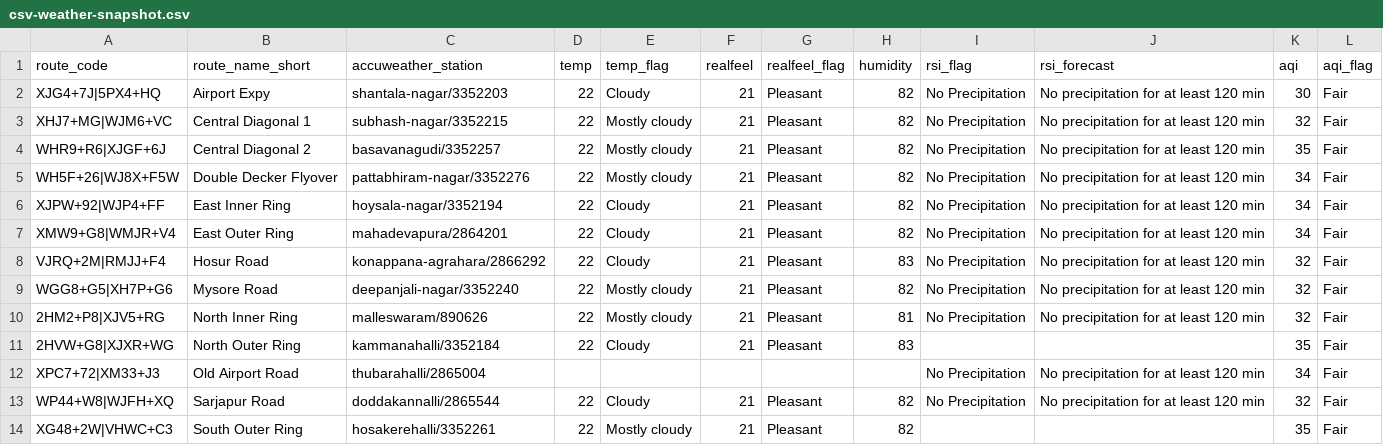
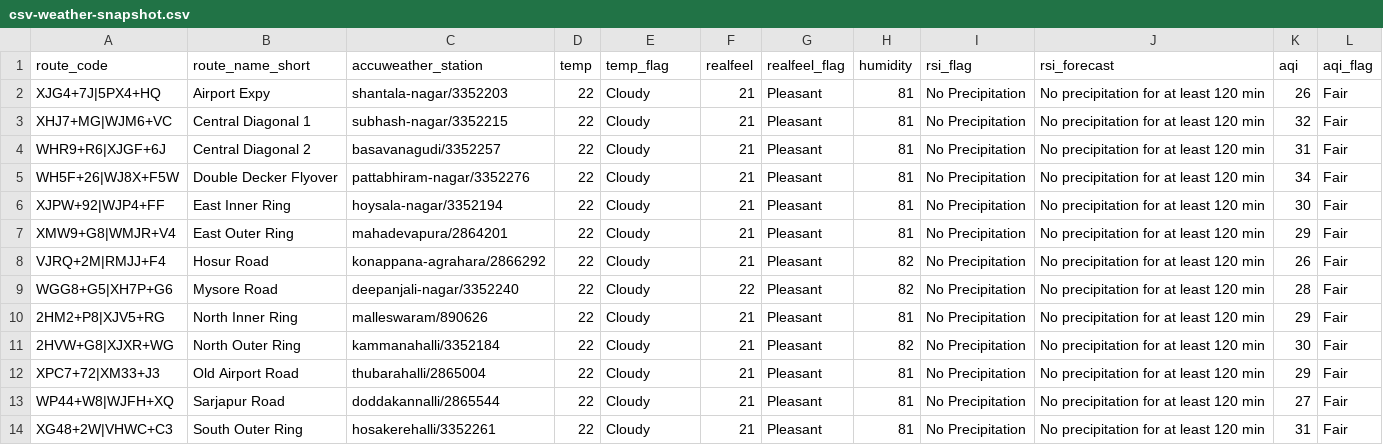
Before and after one commit to thecont1/blr-traffic-monitor, a CSV file: data/csv-weather-snapshot.csv, drawn as a sheet.

```diff
--- a/data/csv-weather-snapshot.csv
+++ b/data/csv-weather-snapshot.csv
@@ -1,14 +1,14 @@
 route_code,route_name_short,accuweather_station,temp,temp_flag,realfeel,realfeel_flag,humidity,rsi_flag,rsi_forecast,aqi,aqi_flag
-XJG4+7J|5PX4+HQ,Airport Expy,shantala-nagar/3352203,22,Cloudy,21,Pleasant,82,No Precipitation,No precipitation for at least 120 min,30,Fair
-XHJ7+MG|WJM6+VC,Central Diagonal 1,subhash-nagar/3352215,22,Mostly cloudy,21,Pleasant,82,No Precipitation,No precipitation for at least 120 min,32,Fair
-WHR9+R6|XJGF+6J,Central Diagonal 2,basavanagudi/3352257,22,Mostly cloudy,21,Pleasant,82,No Precipitation,No precipitation for at least 120 min,35,Fair
-WH5F+26|WJ8X+F5W,Double Decker Flyover,pattabhiram-nagar/3352276,22,Mostly cloudy,21,Pleasant,82,No Precipitation,No precipitation for at least 120 min,34,Fair
-XJPW+92|WJP4+FF,East Inner Ring,hoysala-nagar/3352194,22,Cloudy,21,Pleasant,82,No Precipitation,No precipitation for at least 120 min,34,Fair
-XMW9+G8|WMJR+V4,East Outer Ring,mahadevapura/2864201,22,Cloudy,21,Pleasant,82,No Precipitation,No precipitation for at least 120 min,34,Fair
-VJRQ+2M|RMJJ+F4,Hosur Road,konappana-agrahara/2866292,22,Cloudy,21,Pleasant,83,No Precipitation,No precipitation for at least 120 min,32,Fair
-WGG8+G5|XH7P+G6,Mysore Road,deepanjali-nagar/3352240,22,Mostly cloudy,21,Pleasant,82,No Precipitation,No precipitation for at least 120 min,32,Fair
-2HM2+P8|XJV5+RG,North Inner Ring,malleswaram/890626,22,Mostly cloudy,21,Pleasant,81,No Precipitation,No precipitation for at least 120 min,32,Fair
-2HVW+G8|XJXR+WG,North Outer Ring,kammanahalli/3352184,22,Cloudy,21,Pleasant,83,,,35,Fair
-XPC7+72|XM33+J3,Old Airport Road,thubarahalli/2865004,,,,,,No Precipitation,No precipitation for at least 120 min,34,Fair
-WP44+W8|WJFH+XQ,Sarjapur Road,doddakannalli/2865544,22,Cloudy,21,Pleasant,82,No Precipitation,No precipitation for at least 120 min,32,Fair
-XG48+2W|VHWC+C3,South Outer Ring,hosakerehalli/3352261,22,Mostly cloudy,21,Pleasant,82,,,35,Fair
+XJG4+7J|5PX4+HQ,Airport Expy,shantala-nagar/3352203,22,Cloudy,21,Pleasant,81,No Precipitation,No precipitation for at least 120 min,26,Fair
+XHJ7+MG|WJM6+VC,Central Diagonal 1,subhash-nagar/3352215,22,Cloudy,21,Pleasant,81,No Precipitation,No precipitation for at least 120 min,32,Fair
+WHR9+R6|XJGF+6J,Central Diagonal 2,basavanagudi/3352257,22,Cloudy,21,Pleasant,81,No Precipitation,No precipitation for at least 120 min,31,Fair
+WH5F+26|WJ8X+F5W,Double Decker Flyover,pattabhiram-nagar/3352276,22,Cloudy,21,Pleasant,81,No Precipitation,No precipitation for at least 120 min,34,Fair
+XJPW+92|WJP4+FF,East Inner Ring,hoysala-nagar/3352194,22,Cloudy,21,Pleasant,81,No Precipitation,No precipitation for at least 120 min,30,Fair
+XMW9+G8|WMJR+V4,East Outer Ring,mahadevapura/2864201,22,Cloudy,21,Pleasant,81,No Precipitation,No precipitation for at least 120 min,29,Fair
+VJRQ+2M|RMJJ+F4,Hosur Road,konappana-agrahara/2866292,22,Cloudy,21,Pleasant,82,No Precipitation,No precipitation for at least 120 min,26,Fair
+WGG8+G5|XH7P+G6,Mysore Road,deepanjali-nagar/3352240,22,Cloudy,22,Pleasant,82,No Precipitation,No precipitation for at least 120 min,28,Fair
+2HM2+P8|XJV5+RG,North Inner Ring,malleswaram/890626,22,Cloudy,21,Pleasant,81,No Precipitation,No precipitation for at least 120 min,29,Fair
+2HVW+G8|XJXR+WG,North Outer Ring,kammanahalli/3352184,22,Cloudy,21,Pleasant,82,No Precipitation,No precipitation for at least 120 min,30,Fair
+XPC7+72|XM33+J3,Old Airport Road,thubarahalli/2865004,22,Cloudy,21,Pleasant,81,No Precipitation,No precipitation for at least 120 min,29,Fair
+WP44+W8|WJFH+XQ,Sarjapur Road,doddakannalli/2865544,22,Cloudy,21,Pleasant,81,No Precipitation,No precipitation for at least 120 min,27,Fair
+XG48+2W|VHWC+C3,South Outer Ring,hosakerehalli/3352261,22,Cloudy,21,Pleasant,81,No Precipitation,No precipitation for at least 120 min,31,Fair
```
Also changed, not shown: 1 other file.
